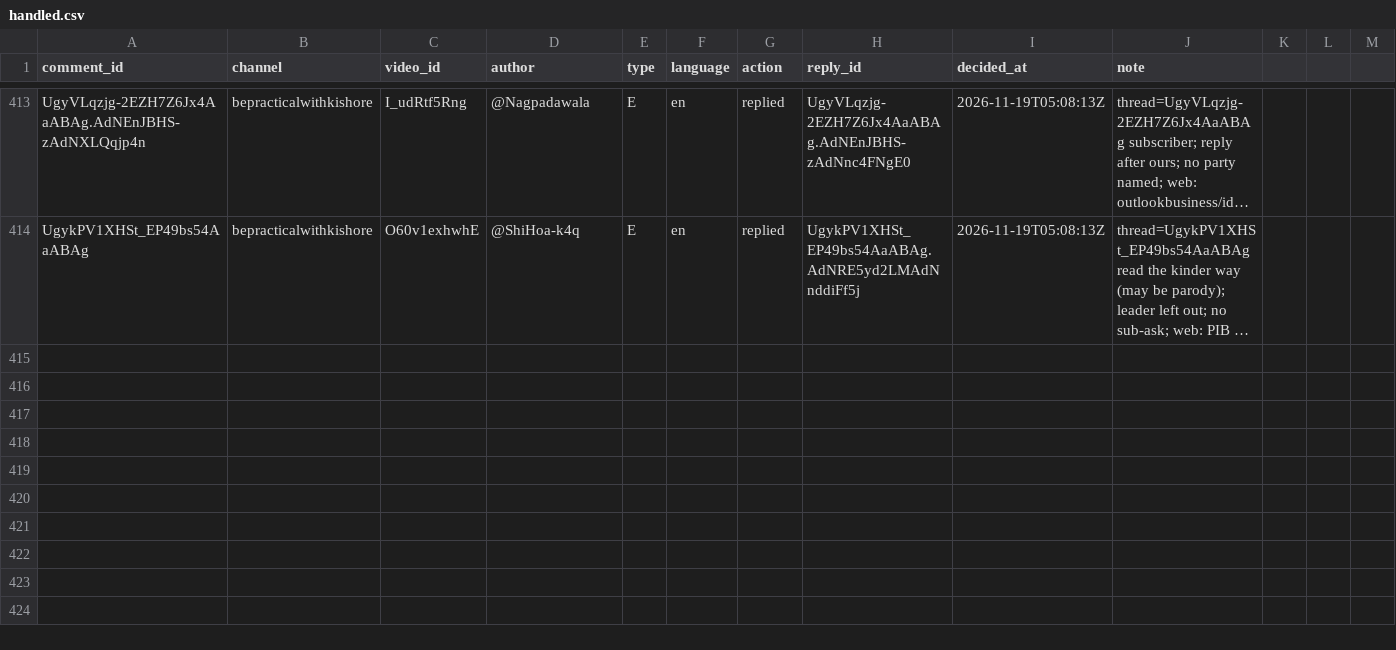
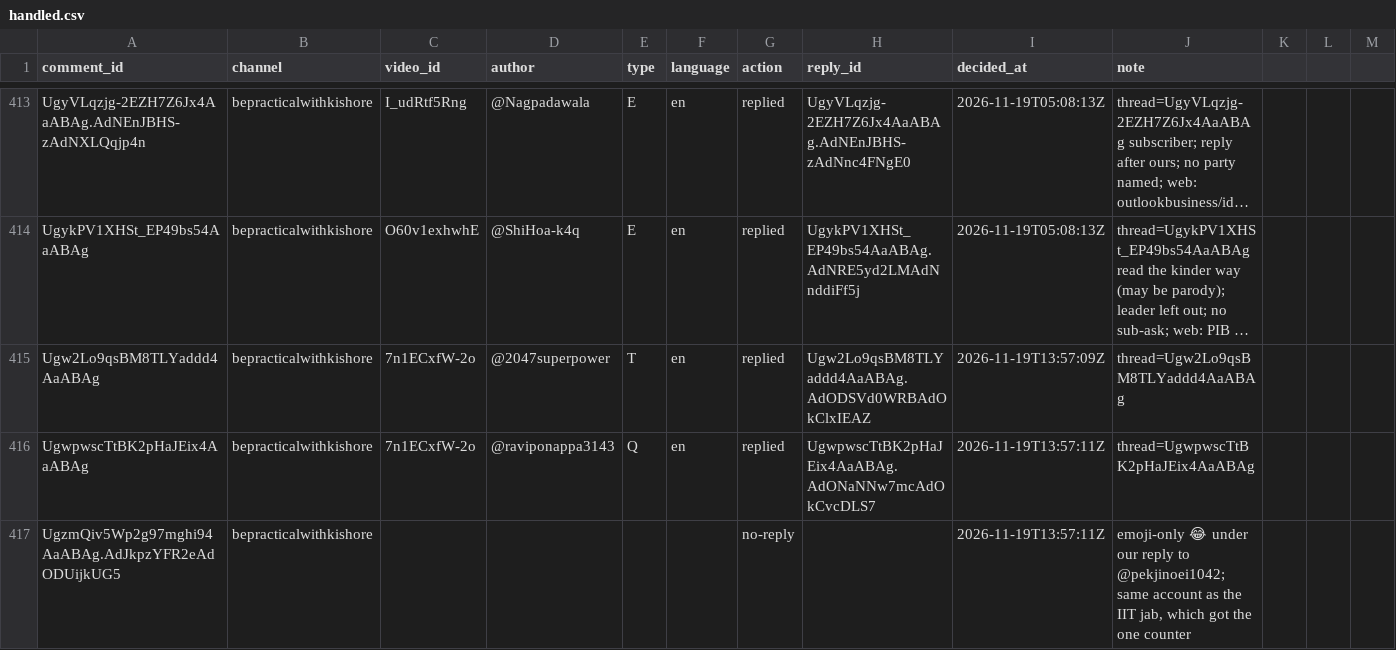
Before and after one commit to mkmk749278/Comments, a CSV file: state/handled.csv, drawn as a sheet; only a part is shown, gaps mark what is left out; long unchanged cells end in …; the diff names each change by its address in the sheet, - before the commit and + after, or states it on an @@ line.

```diff
--- a/state/handled.csv
+++ b/state/handled.csv
+row 415: Ugw2Lo9qsBM8TLYaddd4AaABAg | bepracticalwithkishore | 7n1ECxfW-2o | @2047superpower | T | en | replied | Ugw2Lo9qsBM8TLYaddd4AaABAg.AdODSVd0WRBAdOkClxIEAZ | 2026-11-19T13:57:09Z | thread=Ugw2Lo9qsBM8TLYaddd4AaABAg
+row 416: UgwpwscTtBK2pHaJEix4AaABAg | bepracticalwithkishore | 7n1ECxfW-2o | @raviponappa3143 | Q | en | replied | UgwpwscTtBK2pHaJEix4AaABAg.AdONaNNw7mcAdOkCvcDLS7 | 2026-11-19T13:57:11Z | thread=UgwpwscTtBK2pHaJEix4AaABAg
+row 417: UgzmQiv5Wp2g97mghi94AaABAg.AdJkpzYFR2eAdODUijkUG5 | bepracticalwithkishore |  |  |  |  | no-reply |  | 2026-11-19T13:57:11Z | emoji-only 😂 under our reply to @pekjinoei1042; same account as the IIT jab, which got the one counter
```
